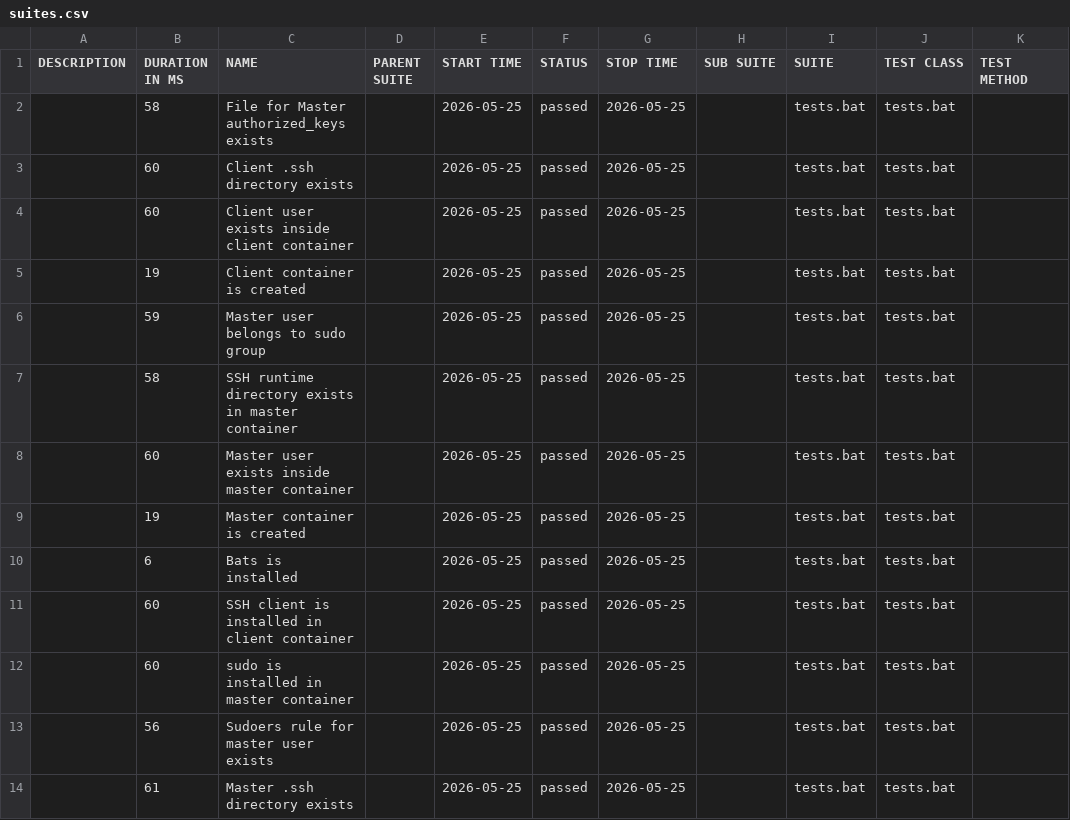
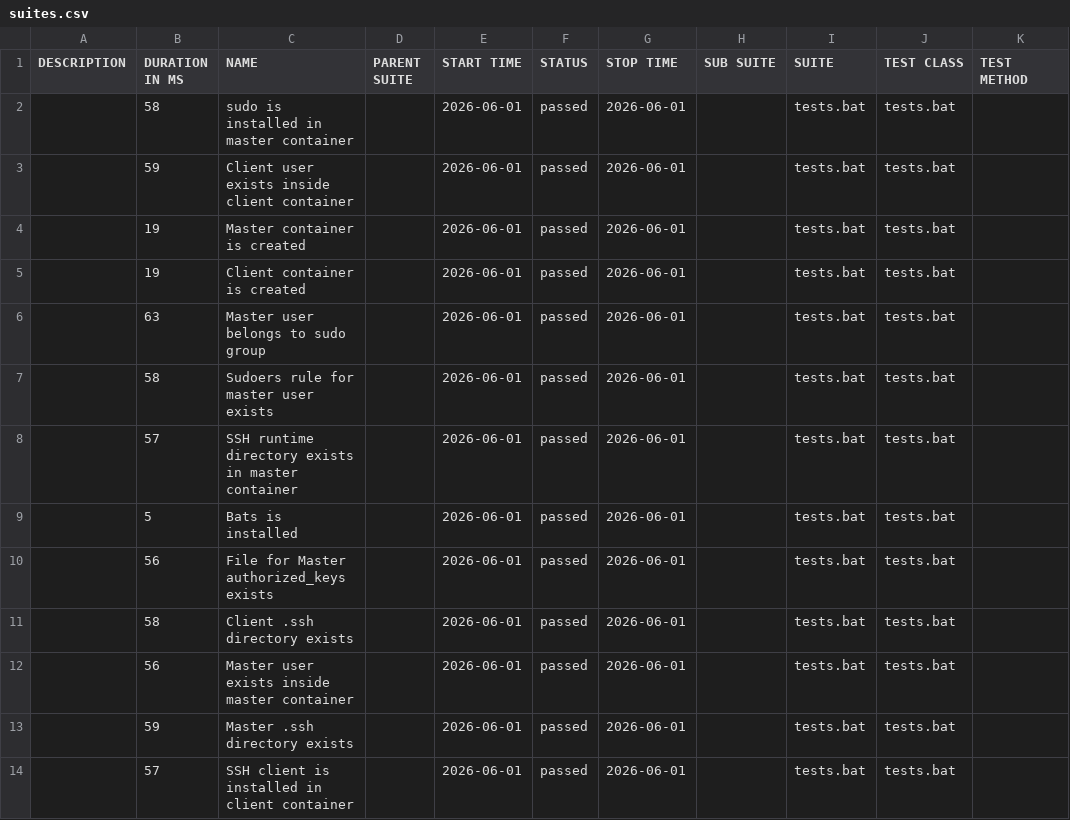
Before and after one commit to marjuro28/test-open, a CSV file: data/suites.csv, drawn as a sheet.

```diff
--- a/data/suites.csv
+++ b/data/suites.csv
@@ -1,14 +1,14 @@
 "DESCRIPTION","DURATION IN MS","NAME","PARENT SUITE","START TIME","STATUS","STOP TIME","SUB SUITE","SUITE","TEST CLASS","TEST METHOD"
-"","58","File for Master authorized_keys exists","","2026-05-25","passed","2026-05-25","","tests.bat","tests.bat",""
-"","60","Client .ssh directory exists","","2026-05-25","passed","2026-05-25","","tests.bat","tests.bat",""
-"","60","Client user exists inside client container","","2026-05-25","passed","2026-05-25","","tests.bat","tests.bat",""
-"","19","Client container is created","","2026-05-25","passed","2026-05-25","","tests.bat","tests.bat",""
-"","59","Master user belongs to sudo group","","2026-05-25","passed","2026-05-25","","tests.bat","tests.bat",""
-"","58","SSH runtime directory exists in master container","","2026-05-25","passed","2026-05-25","","tests.bat","tests.bat",""
-"","60","Master user exists inside master container","","2026-05-25","passed","2026-05-25","","tests.bat","tests.bat",""
-"","19","Master container is created","","2026-05-25","passed","2026-05-25","","tests.bat","tests.bat",""
-"","6","Bats is installed","","2026-05-25","passed","2026-05-25","","tests.bat","tests.bat",""
-"","60","SSH client is installed in client container","","2026-05-25","passed","2026-05-25","","tests.bat","tests.bat",""
-"","60","sudo is installed in master container","","2026-05-25","passed","2026-05-25","","tests.bat","tests.bat",""
-"","56","Sudoers rule for master user exists","","2026-05-25","passed","2026-05-25","","tests.bat","tests.bat",""
-"","61","Master .ssh directory exists","","2026-05-25","passed","2026-05-25","","tests.bat","tests.bat",""
+"","58","sudo is installed in master container","","2026-06-01","passed","2026-06-01","","tests.bat","tests.bat",""
+"","59","Client user exists inside client container","","2026-06-01","passed","2026-06-01","","tests.bat","tests.bat",""
+"","19","Master container is created","","2026-06-01","passed","2026-06-01","","tests.bat","tests.bat",""
+"","19","Client container is created","","2026-06-01","passed","2026-06-01","","tests.bat","tests.bat",""
+"","63","Master user belongs to sudo group","","2026-06-01","passed","2026-06-01","","tests.bat","tests.bat",""
+"","58","Sudoers rule for master user exists","","2026-06-01","passed","2026-06-01","","tests.bat","tests.bat",""
+"","57","SSH runtime directory exists in master container","","2026-06-01","passed","2026-06-01","","tests.bat","tests.bat",""
+"","5","Bats is installed","","2026-06-01","passed","2026-06-01","","tests.bat","tests.bat",""
+"","56","File for Master authorized_keys exists","","2026-06-01","passed","2026-06-01","","tests.bat","tests.bat",""
+"","58","Client .ssh directory exists","","2026-06-01","passed","2026-06-01","","tests.bat","tests.bat",""
+"","56","Master user exists inside master container","","2026-06-01","passed","2026-06-01","","tests.bat","tests.bat",""
+"","59","Master .ssh directory exists","","2026-06-01","passed","2026-06-01","","tests.bat","tests.bat",""
+"","57","SSH client is installed in client container","","2026-06-01","passed","2026-06-01","","tests.bat","tests.bat",""
```
Also changed, not shown: 40 other files.
